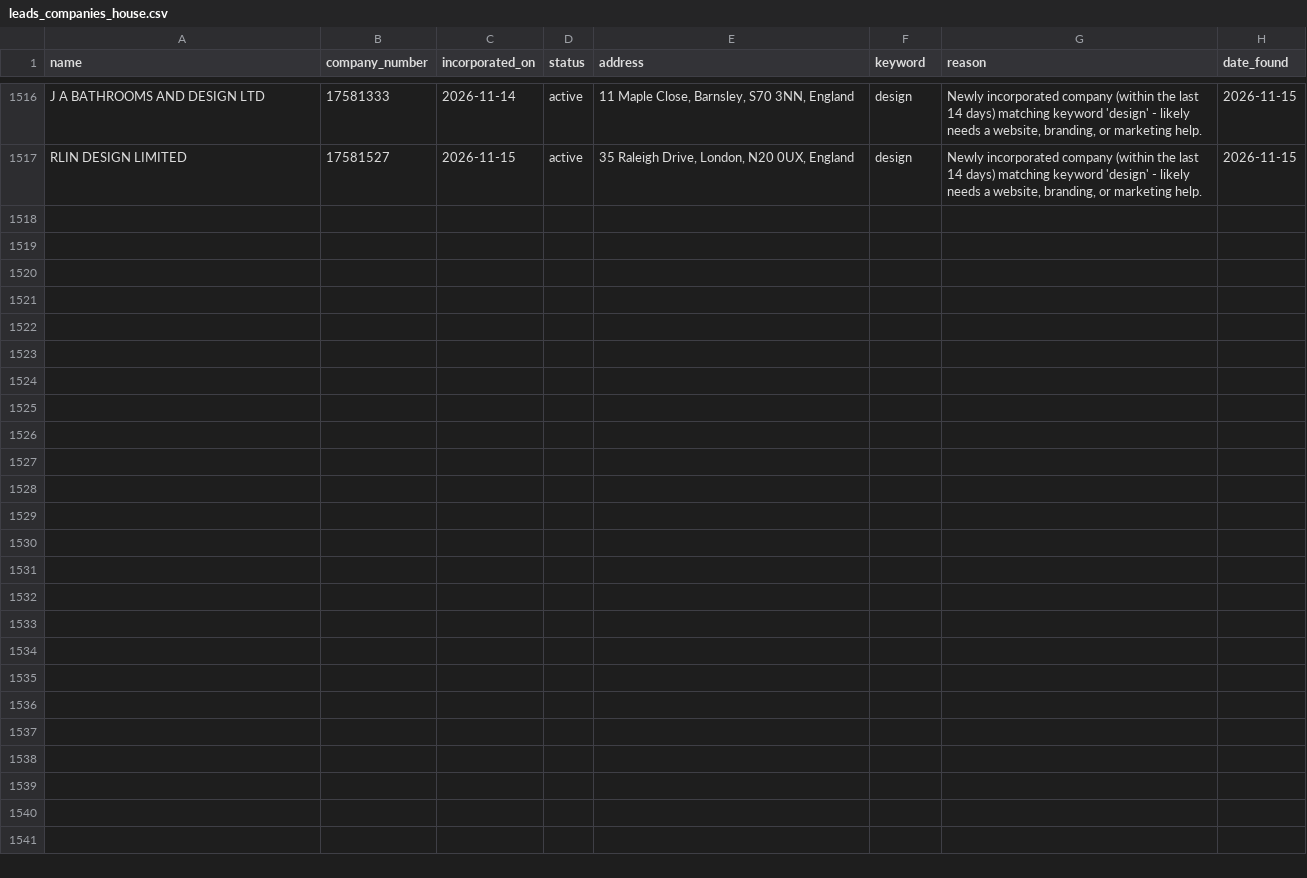
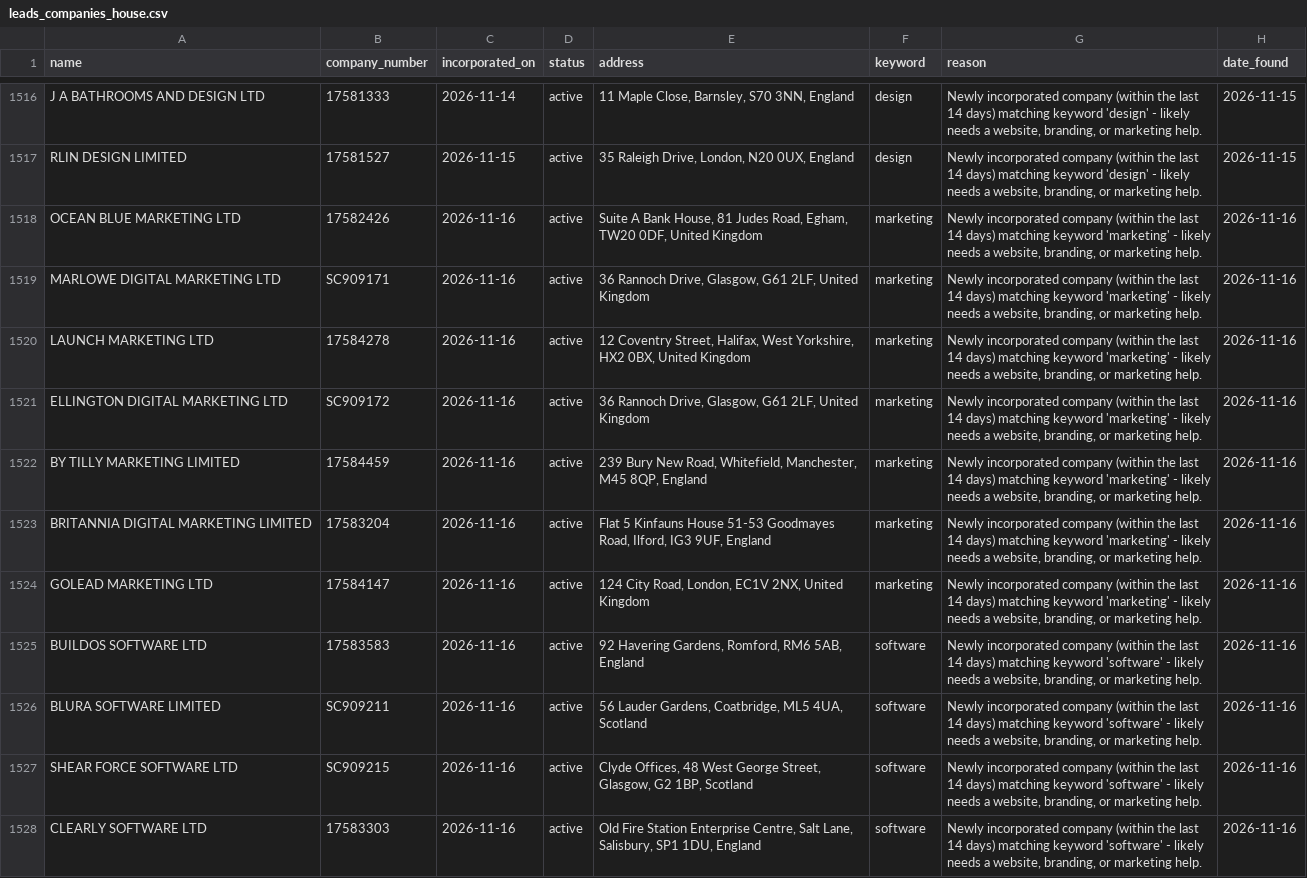
Before and after one commit to ashar-farooqui1/leads, a CSV file: data/leads_companies_house.csv, drawn as a sheet; only a part is shown, gaps mark what is left out; the diff covers the shown part only.

```diff
--- a/data/leads_companies_house.csv
+++ b/data/leads_companies_house.csv
@@ -1517 +1517,12 @@ J A BATHROOMS AND DESIGN LTD,17581333,2026-11-14,active,"11 Maple Close, Barnsle
 RLIN DESIGN LIMITED,17581527,2026-11-15,active,"35 Raleigh Drive, London, N20 0UX, England",design,"Newly incorporated company (within the last 14 days) matching keyword 'design' - likely needs a website, branding, or marketing help.",2026-11-15
+OCEAN BLUE MARKETING LTD,17582426,2026-11-16,active,"Suite A Bank House, 81 Judes Road, Egham, TW20 0DF, United Kingdom",marketing,"Newly incorporated company (within the last 14 days) matching keyword 'marketing' - likely needs a website, branding, or marketing help.",2026-11-16
+MARLOWE DIGITAL MARKETING LTD,SC909171,2026-11-16,active,"36 Rannoch Drive, Glasgow, G61 2LF, United Kingdom",marketing,"Newly incorporated company (within the last 14 days) matching keyword 'marketing' - likely needs a website, branding, or marketing help.",2026-11-16
+LAUNCH MARKETING LTD,17584278,2026-11-16,active,"12 Coventry Street, Halifax, West Yorkshire, HX2 0BX, United Kingdom",marketing,"Newly incorporated company (within the last 14 days) matching keyword 'marketing' - likely needs a website, branding, or marketing help.",2026-11-16
+ELLINGTON DIGITAL MARKETING LTD,SC909172,2026-11-16,active,"36 Rannoch Drive, Glasgow, G61 2LF, United Kingdom",marketing,"Newly incorporated company (within the last 14 days) matching keyword 'marketing' - likely needs a website, branding, or marketing help.",2026-11-16
+BY TILLY MARKETING LIMITED,17584459,2026-11-16,active,"239 Bury New Road, Whitefield, Manchester, M45 8QP, England",marketing,"Newly incorporated company (within the last 14 days) matching keyword 'marketing' - likely needs a website, branding, or marketing help.",2026-11-16
+BRITANNIA DIGITAL MARKETING LIMITED,17583204,2026-11-16,active,"Flat 5 Kinfauns House 51-53 Goodmayes Road, Ilford, IG3 9UF, England",marketing,"Newly incorporated company (within the last 14 days) matching keyword 'marketing' - likely needs a website, branding, or marketing help.",2026-11-16
+GOLEAD MARKETING LTD,17584147,2026-11-16,active,"124 City Road, London, EC1V 2NX, United Kingdom",marketing,"Newly incorporated company (within the last 14 days) matching keyword 'marketing' - likely needs a website, branding, or marketing help.",2026-11-16
+BUILDOS SOFTWARE LTD,17583583,2026-11-16,active,"92 Havering Gardens, Romford, RM6 5AB, England",software,"Newly incorporated company (within the last 14 days) matching keyword 'software' - likely needs a website, branding, or marketing help.",2026-11-16
+BLURA SOFTWARE LIMITED,SC909211,2026-11-16,active,"56 Lauder Gardens, Coatbridge, ML5 4UA, Scotland",software,"Newly incorporated company (within the last 14 days) matching keyword 'software' - likely needs a website, branding, or marketing help.",2026-11-16
+SHEAR FORCE SOFTWARE LTD,SC909215,2026-11-16,active,"Clyde Offices, 48 West George Street, Glasgow, G2 1BP, Scotland",software,"Newly incorporated company (within the last 14 days) matching keyword 'software' - likely needs a website, branding, or marketing help.",2026-11-16
+CLEARLY SOFTWARE LTD,17583303,2026-11-16,active,"Old Fire Station Enterprise Centre, Salt Lane, Salisbury, SP1 1DU, England",software,"Newly incorporated company (within the last 14 days) matching keyword 'software' - likely needs a website, branding, or marketing help.",2026-11-16
```
Also changed, not shown: 11 added rows elsewhere in this file, data/leads_overpass.csv, 1 other file.
